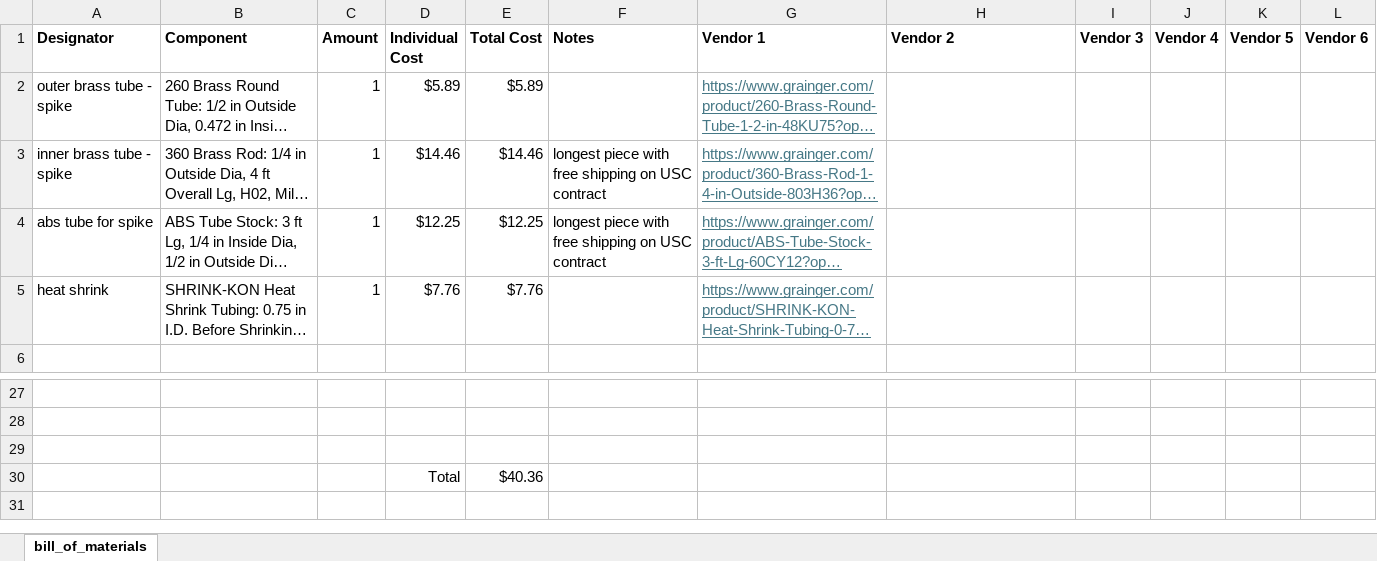
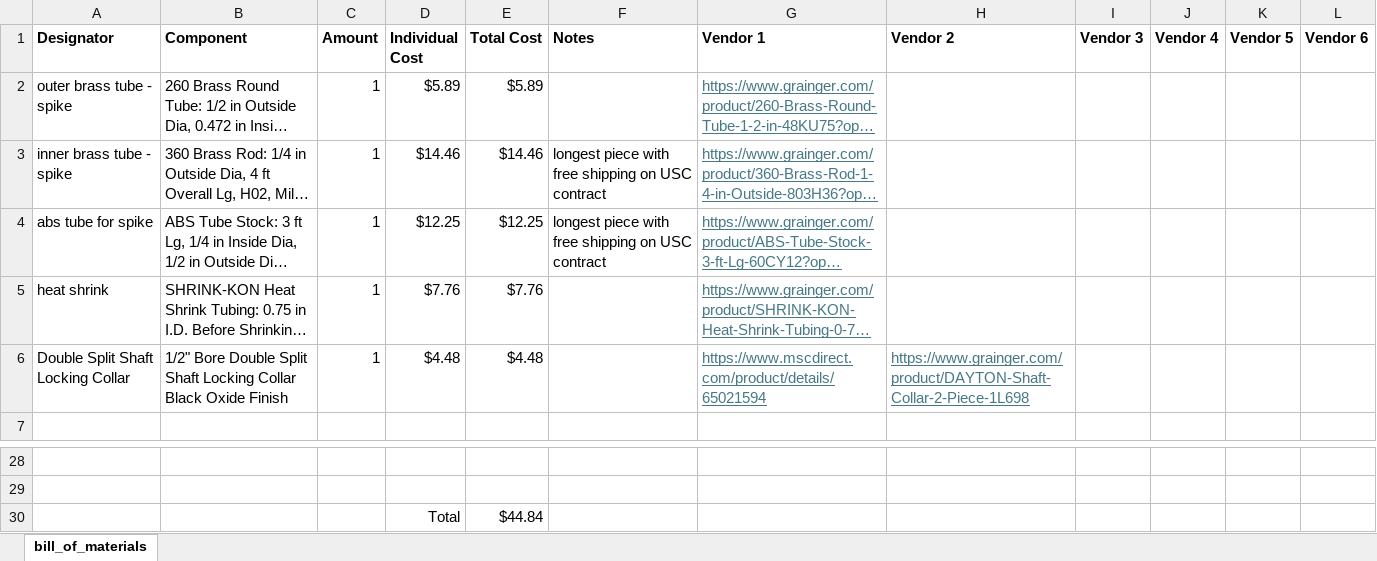
Before and after one commit to ARTS-Laboratory/Smart-Penetrometer-with-Edge-Computing-and-Intelligent-Embedded-Systems, an Excel workbook: SYS_DEV/Columbia/V0/V0.7/v0.7.0/BOM-SPECIES-Columbia-v0.7.0.xlsx, sheet bill_of_materials, drawn as a sheet; only a part is shown, gaps mark what is left out; long unchanged cells end in …; values as stored, in another font and other column widths than the file's, no borders; removed rows and columns are numbered as before the commit, all else as after; the diff names each change by its address in the sheet, - before the commit and + after, or states it on an @@ line.

Commit message:
Update BOM-SPECIES-Columbia-v0.7.0.xlsx

```diff
--- a/SYS_DEV/Columbia/V0/V0.7/v0.7.0/BOM-SPECIES-Columbia-v0.7.0.xlsx (sheet bill_of_materials)
+++ b/SYS_DEV/Columbia/V0/V0.7/v0.7.0/BOM-SPECIES-Columbia-v0.7.0.xlsx (sheet bill_of_materials)
+row 6: Double Split Shaft Locking Collar | 1/2" Bore Double Split Shaft Locking Collar Black Oxide Finish | 1 | $4.48 | $4.48 |  | https://www.mscdirect.com/product/details/65021594 | https://www.grainger.com/product/DAYTON-Shaft-Collar-2-Piece-1L698
-row 30: (empty)
+row 30:  |  |  | Total | $44.84
-row 30:  |  |  | Total | $40.36
```
